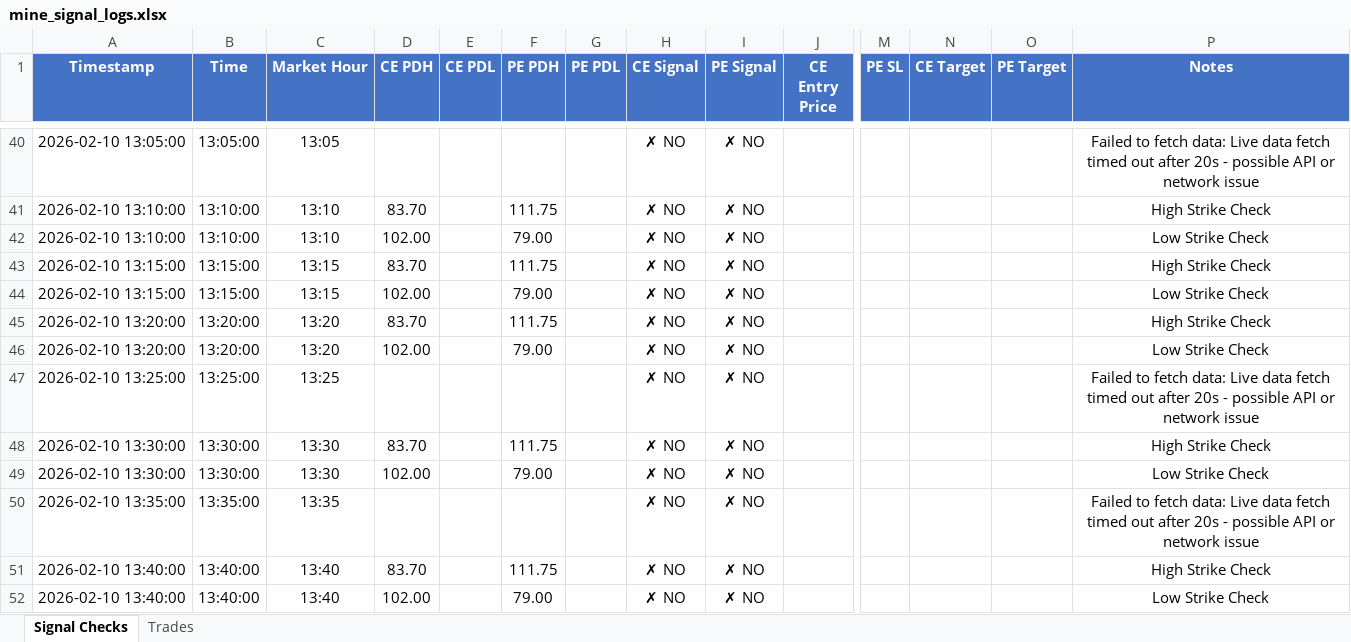
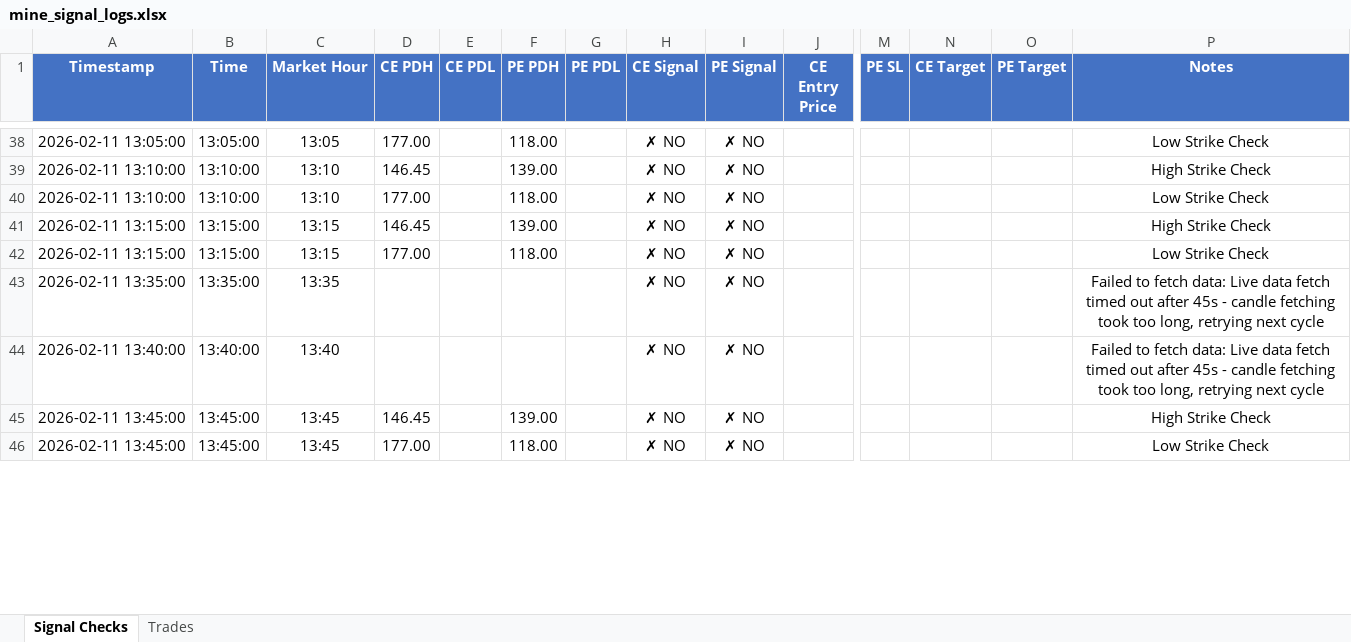
Before and after one commit to kwinkzap-bot/Mine, an Excel workbook: Mine/logs/mine_signal_logs.xlsx, sheet Signal Checks, drawn as a sheet; only a part is shown, gaps mark what is left out; values as stored, in another font and other column widths than the file's, no borders; removed rows and columns are numbered as before the commit, all else as after; rows hold the shown columns only; the diff covers the shown part only; the diff names each change by its address in the sheet, - before the commit and + after, or states it on an @@ line.

```diff
--- a/Mine/logs/mine_signal_logs.xlsx (sheet Signal Checks)
+++ b/Mine/logs/mine_signal_logs.xlsx (sheet Signal Checks)
-A38 (Timestamp): 2026-02-10 13:05:00
+A38 (Timestamp): 2026-02-11 13:05:00
-D38 (CE PDH): (empty)
+D38 (CE PDH): 177.00
-F38 (PE PDH): (empty)
+F38 (PE PDH): 118.00
-P38 (Notes): Failed to fetch data: Live data fetch timed out after 20s - possible API or network issue
+P38 (Notes): Low Strike Check
-A39:A40 (Timestamp): 2026-02-10 13:10:00
+A39:A40 (Timestamp): 2026-02-11 13:10:00
-D39 (CE PDH): 83.70
+D39 (CE PDH): 146.45
-F39 (PE PDH): 111.75
+F39 (PE PDH): 139.00
-D40 (CE PDH): 102.00
+D40 (CE PDH): 177.00
-F40 (PE PDH): 79.00
+F40 (PE PDH): 118.00
-A41:A42 (Timestamp): 2026-02-10 13:15:00
+A41:A42 (Timestamp): 2026-02-11 13:15:00
-D41 (CE PDH): 83.70
+D41 (CE PDH): 146.45
-F41 (PE PDH): 111.75
+F41 (PE PDH): 139.00
-D42 (CE PDH): 102.00
+D42 (CE PDH): 177.00
-F42 (PE PDH): 79.00
+F42 (PE PDH): 118.00
-row 45: 2026-02-10 13:20:00 | 13:20:00 | 13:20 | 83.70 |  | 111.75 |  | ✗ NO | ✗ NO |  |  |  |  | High Strike Check
-row 46: 2026-02-10 13:20:00 | 13:20:00 | 13:20 | 102.00 |  | 79.00 |  | ✗ NO | ✗ NO |  |  |  |  | Low Strike Check
-row 47: 2026-02-10 13:25:00 | 13:25:00 | 13:25 |  |  |  |  | ✗ NO | ✗ NO |  |  |  |  | Failed to fetch data: Live data fetch timed out after 20s - possible API or network issue
-row 48: 2026-02-10 13:30:00 | 13:30:00 | 13:30 | 83.70 |  | 111.75 |  | ✗ NO | ✗ NO |  |  |  |  | High Strike Check
-row 49: 2026-02-10 13:30:00 | 13:30:00 | 13:30 | 102.00 |  | 79.00 |  | ✗ NO | ✗ NO |  |  |  |  | Low Strike Check
-A43 (Timestamp): 2026-02-10 13:35:00
+A43 (Timestamp): 2026-02-11 13:35:00
-P43 (Notes): …out after 20s - possible API or network issue
+P43 (Notes): …out after 45s - candle fetching took too long, retrying next cycle
-A44 (Timestamp): 2026-02-10 13:40:00
+A44 (Timestamp): 2026-02-11 13:40:00
-D44 (CE PDH): 83.70
+D44 (CE PDH): (empty)
-F44 (PE PDH): 111.75
+F44 (PE PDH): (empty)
-P44 (Notes): High Strike Check
+P44 (Notes): Failed to fetch data: Live data fetch timed out after 45s - candle fetching took too long, retrying next cycle
+row 45: 2026-02-11 13:45:00 | 13:45:00 | 13:45 | 146.45 |  | 139.00 |  | ✗ NO | ✗ NO |  |  |  |  | High Strike Check
-A46 (Timestamp): 2026-02-10 13:40:00
+A46 (Timestamp): 2026-02-11 13:45:00
-B46 (Time): 13:40:00
+B46 (Time): 13:45:00
-C46 (Market Hour): 13:40
+C46 (Market Hour): 13:45
-D46 (CE PDH): 102.00
+D46 (CE PDH): 177.00
-F46 (PE PDH): 79.00
+F46 (PE PDH): 118.00
```
Also changed, not shown: 19 added rows, 41 removed rows and 107 edited cells elsewhere in this sheet, sheet Trades, 3 other files.
